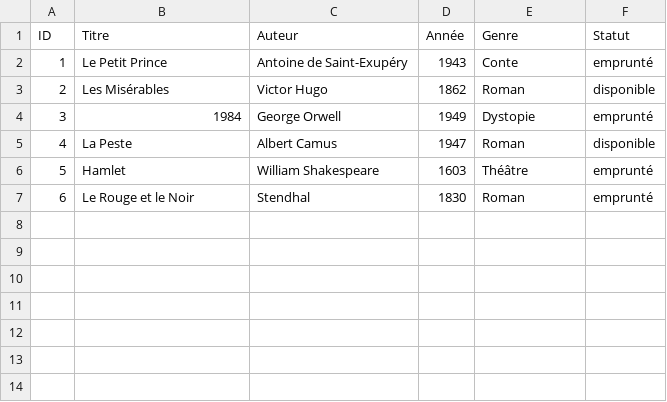
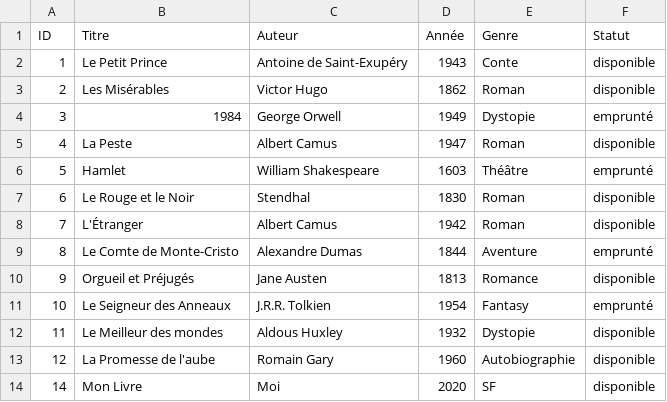
Before and after one commit to TheThe1815/SAE_SHELL, a CSV file: books.csv, drawn as a sheet.

Commit message:
les emprunts !!

```diff
--- a/books.csv
+++ b/books.csv
@@ -1,3 +1,3 @@
 ID,Titre,Auteur,Année,Genre,Statut
-1,Le Petit Prince,Antoine de Saint-Exupéry,1943,Conte,emprunté
+1,Le Petit Prince,Antoine de Saint-Exupéry,1943,Conte,disponible
 2,Les Misérables,Victor Hugo,1862,Roman,disponible
@@ -6,2 +6,9 @@ ID,Titre,Auteur,Année,Genre,Statut
 5,Hamlet,William Shakespeare,1603,Théâtre,emprunté
-6,Le Rouge et le Noir,Stendhal,1830,Roman,emprunté
+6,Le Rouge et le Noir,Stendhal,1830,Roman,disponible
+7,L'Étranger,Albert Camus,1942,Roman,disponible
+8,Le Comte de Monte-Cristo,Alexandre Dumas,1844,Aventure,emprunté
+9,Orgueil et Préjugés,Jane Austen,1813,Romance,disponible
+10,Le Seigneur des Anneaux,J.R.R. Tolkien,1954,Fantasy,emprunté
+11,Le Meilleur des mondes,Aldous Huxley,1932,Dystopie,disponible
+12,La Promesse de l'aube,Romain Gary,1960,Autobiographie,disponible
+14,Mon Livre,Moi,2020,SF,disponible
```
Also changed, not shown: 3 other files.
